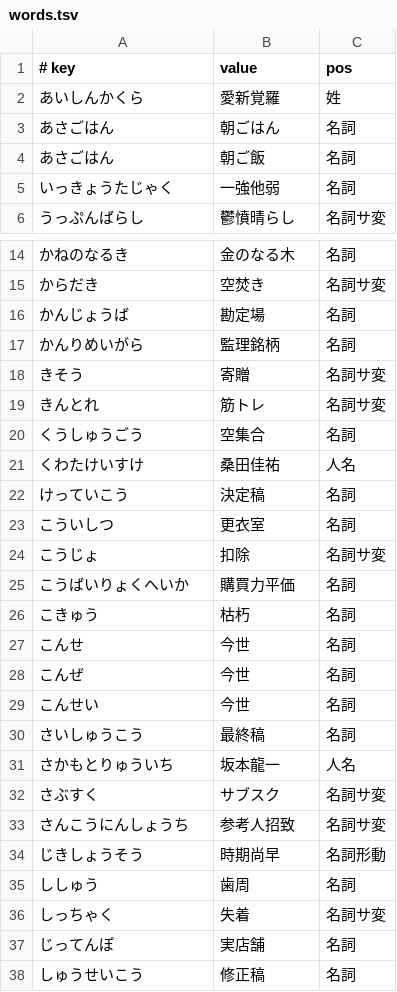
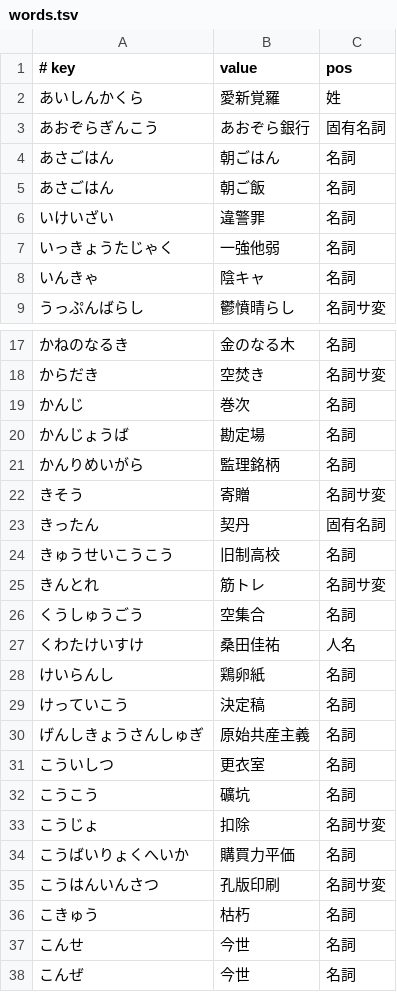
Before and after one commit to kimata1007/mozc-wai, a TSV file: src/data/dictionary_manual/words.tsv, drawn as a sheet; only a part is shown, gaps mark what is left out; the shorter side is filled out with more unchanged rows; the diff covers the shown part only.

Commit message:
Add words based on the GitHub issues.
#typingquality

PiperOrigin-RevId: 655417820

```diff
--- a/src/data/dictionary_manual/words.tsv
+++ b/src/data/dictionary_manual/words.tsv
@@ -2,5 +2,8 @@
 あいしんかくら	愛新覚羅	姓
+あおぞらぎんこう	あおぞら銀行	固有名詞
 あさごはん	朝ごはん	名詞
 あさごはん	朝ご飯	名詞
+いけいざい	違警罪	名詞
 いっきょうたじゃく	一強他弱	名詞
+いんきゃ	陰キャ	名詞
 うっぷんばらし	鬱憤晴らし	名詞サ変
@@ -15,2 +18,3 @@
 からだき	空焚き	名詞サ変
+かんじ	巻次	名詞
 かんじょうば	勘定場	名詞
@@ -18,2 +22,4 @@
 きそう	寄贈	名詞サ変
+きったん	契丹	固有名詞
+きゅうせいこうこう	旧制高校	名詞
 きんとれ	筋トレ	名詞サ変
@@ -21,6 +27,10 @@
 くわたけいすけ	桑田佳祐	人名
+けいらんし	鶏卵紙	名詞
 けっていこう	決定稿	名詞
+げんしきょうさんしゅぎ	原始共産主義	名詞
 こういしつ	更衣室	名詞
+こうこう	礦坑	名詞
 こうじょ	扣除	名詞サ変
 こうばいりょくへいか	購買力平価	名詞
+こうはんいんさつ	孔版印刷	名詞サ変
 こきゅう	枯朽	名詞
```
Also changed, not shown: 8 added rows elsewhere in this file, src/data/dictionary_manual/places.tsv, src/data/dictionary_oss/evaluation.tsv.
